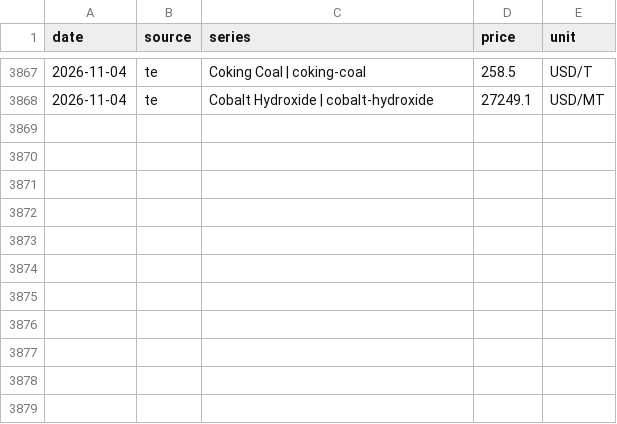
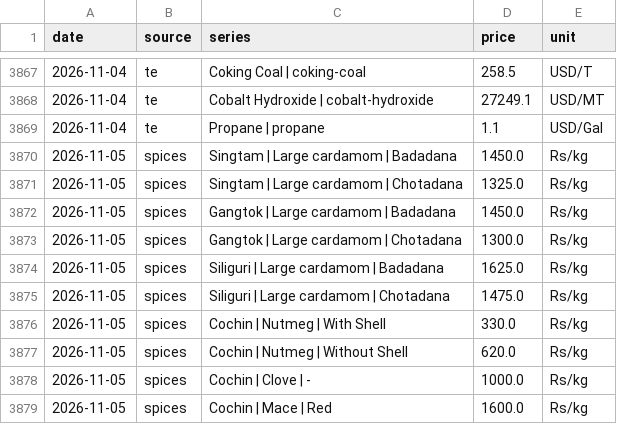
Before and after one commit to dhruvan246/stocks-dashboard, a CSV file: docs/ideas/india_spot_history.csv, drawn as a sheet; only a part is shown, gaps mark what is left out.

```diff
--- a/docs/ideas/india_spot_history.csv
+++ b/docs/ideas/india_spot_history.csv
@@ -3868 +3868,12 @@ date,source,series,price,unit
 2026-11-04,te,Cobalt Hydroxide | cobalt-hydroxide,27249.1,USD/MT
+2026-11-04,te,Propane | propane,1.1,USD/Gal
+2026-11-05,spices,Singtam | Large cardamom | Badadana,1450.0,Rs/kg
+2026-11-05,spices,Singtam | Large cardamom | Chotadana,1325.0,Rs/kg
+2026-11-05,spices,Gangtok | Large cardamom | Badadana,1450.0,Rs/kg
+2026-11-05,spices,Gangtok | Large cardamom | Chotadana,1300.0,Rs/kg
+2026-11-05,spices,Siliguri | Large cardamom | Badadana,1625.0,Rs/kg
+2026-11-05,spices,Siliguri | Large cardamom | Chotadana,1475.0,Rs/kg
+2026-11-05,spices,Cochin | Nutmeg | With Shell,330.0,Rs/kg
+2026-11-05,spices,Cochin | Nutmeg | Without Shell,620.0,Rs/kg
+2026-11-05,spices,Cochin | Clove | -,1000.0,Rs/kg
+2026-11-05,spices,Cochin | Mace | Red,1600.0,Rs/kg
```
Also changed, not shown: docs/ideas/spot_history.csv, 22 other files.
